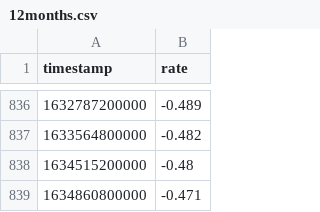
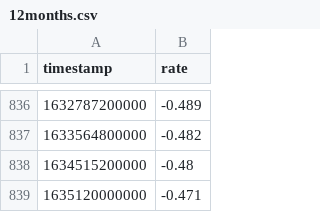
Before and after one commit to wyozi/euribor, a CSV file: 12months.csv, drawn as a sheet; only a part is shown, gaps mark what is left out.

```diff
--- a/12months.csv
+++ b/12months.csv
@@ -838,2 +838,2 @@
 1634515200000,-0.48
-1634860800000,-0.471
+1635120000000,-0.471
```
Also changed, not shown: 3months.csv, 6months.csv.
